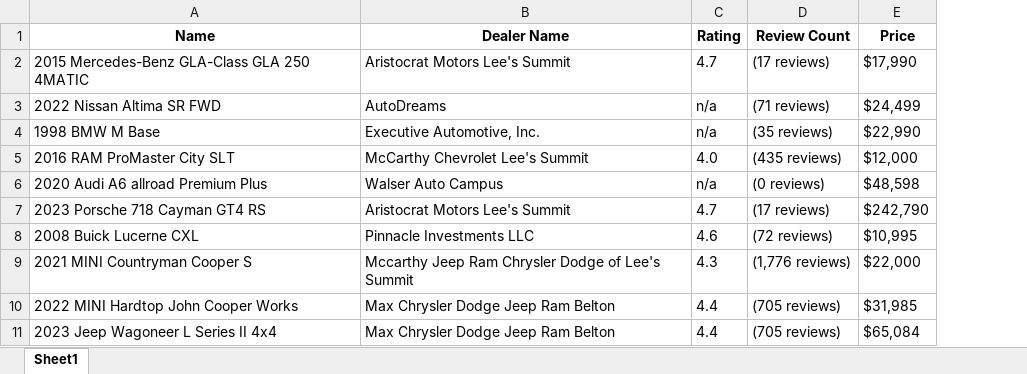
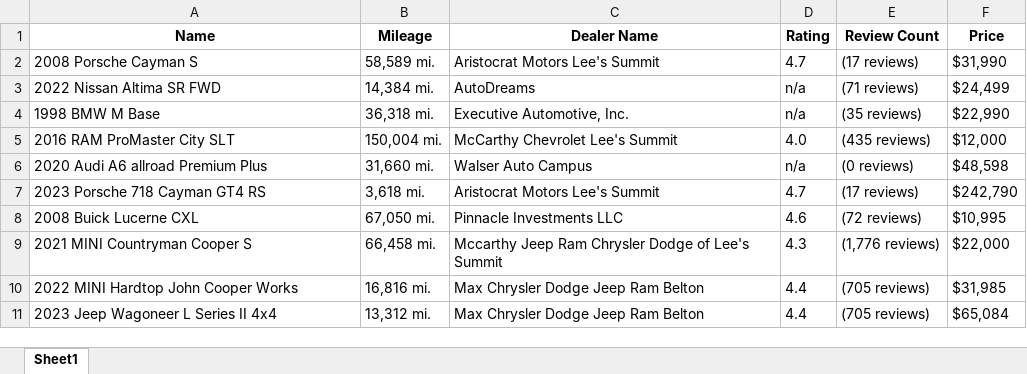
Before and after one commit to 816ford/Data-Visualization-Project, an Excel workbook: car_dealer_single_page.xlsx, sheet Sheet1, drawn as a sheet; only a part is shown; values as stored, in another font and other column widths than the file's, no borders; addresses are those after the commit; the diff names each change by its address in the sheet, - before the commit and + after, or states it on an @@ line.

```diff
--- a/car_dealer_single_page.xlsx (sheet Sheet1)
+++ b/car_dealer_single_page.xlsx (sheet Sheet1)
+column B (Mileage), rows 2-11: 58,589 mi. | 14,384 mi. | 36,318 mi. | 150,004 mi. | 31,660 mi. | 3,618 mi. | 67,050 mi. | 66,458 mi. | 16,816 mi. | 13,312 mi.
-A2 (Name): 2015 Mercedes-Benz GLA-Class GLA 250 4MATIC
+A2 (Name): 2008 Porsche Cayman S
-F2 (Price): $17,990
+F2 (Price): $31,990
```
Also changed, not shown: 1 other file.
